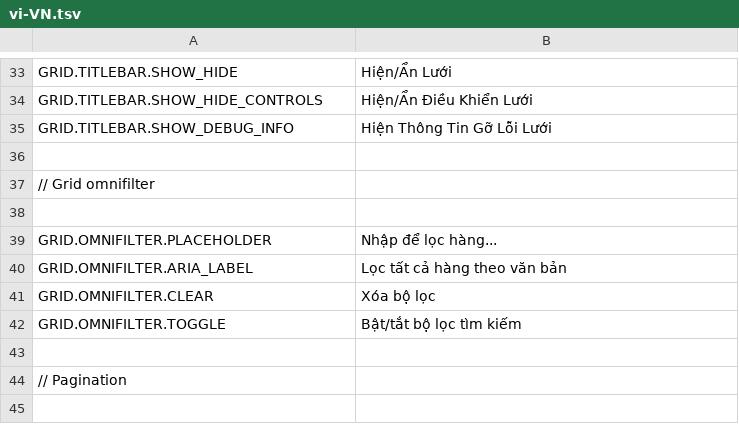
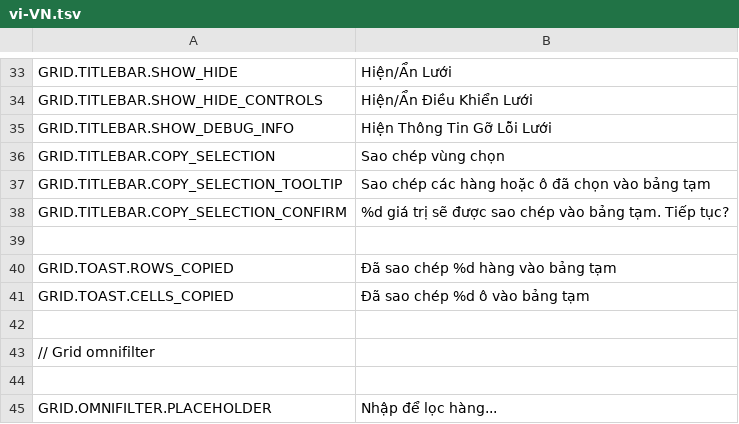
Before and after one commit to mieweb/datavis-glide, a TSV file: trans/vi-VN.tsv, drawn as a sheet; only a part is shown, gaps mark what is left out; the shorter side is filled out with more unchanged rows; the diff names each change by its address in the sheet, - before the commit and + after, or states it on an @@ line.

```diff
--- a/trans/vi-VN.tsv
+++ b/trans/vi-VN.tsv
+row 36: GRID.TITLEBAR.COPY_SELECTION | Sao chép vùng chọn
+row 37: GRID.TITLEBAR.COPY_SELECTION_TOOLTIP | Sao chép các hàng hoặc ô đã chọn vào bảng tạm
+row 38: GRID.TITLEBAR.COPY_SELECTION_CONFIRM | %d giá trị sẽ được sao chép vào bảng tạm. Tiếp tục?
+row 39: (empty)
+row 40: GRID.TOAST.ROWS_COPIED | Đã sao chép %d hàng vào bảng tạm
+row 41: GRID.TOAST.CELLS_COPIED | Đã sao chép %d ô vào bảng tạm
```
Also changed, not shown: en-US.tsv, trans/fr-FR.tsv, 26 other files.
